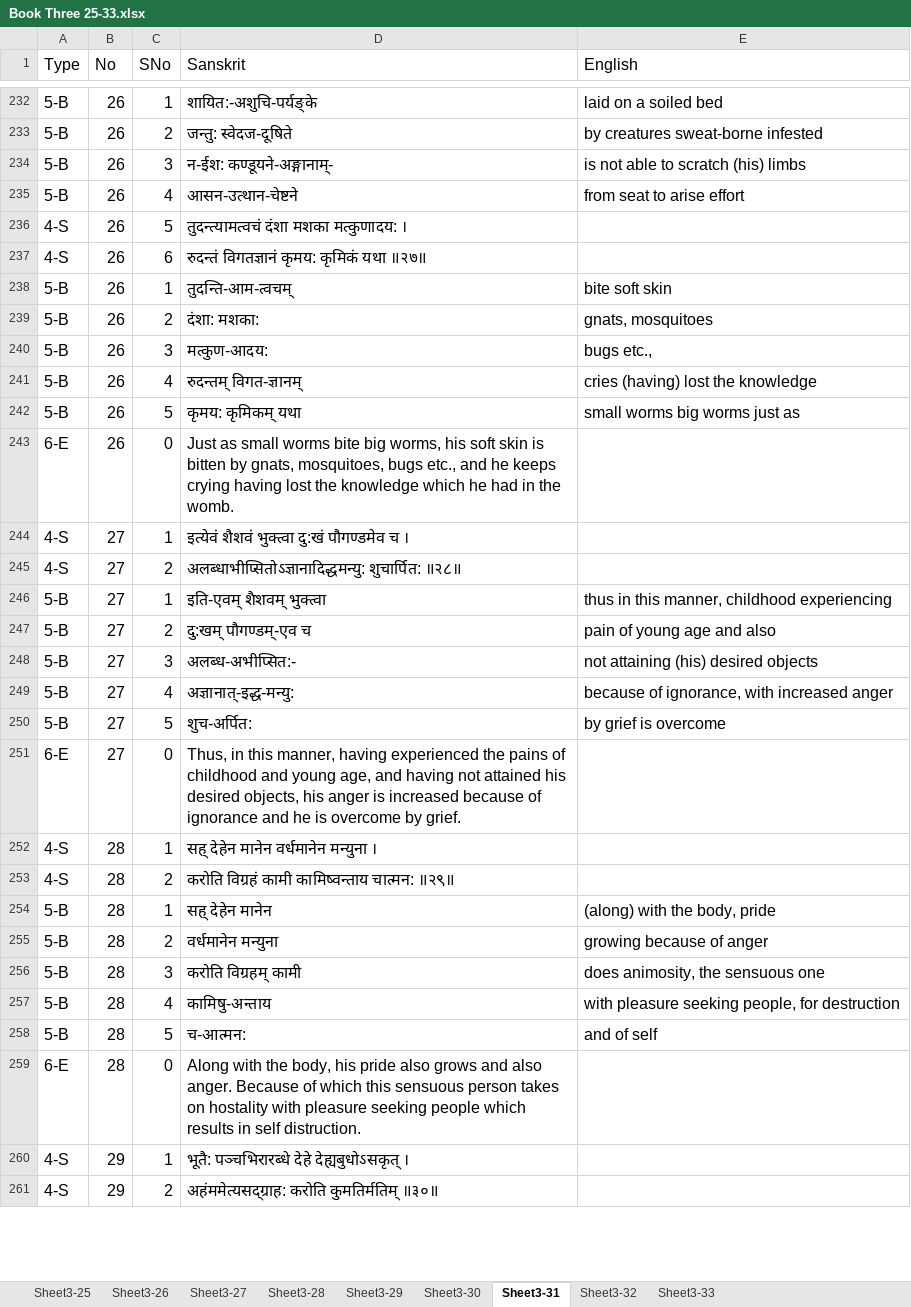
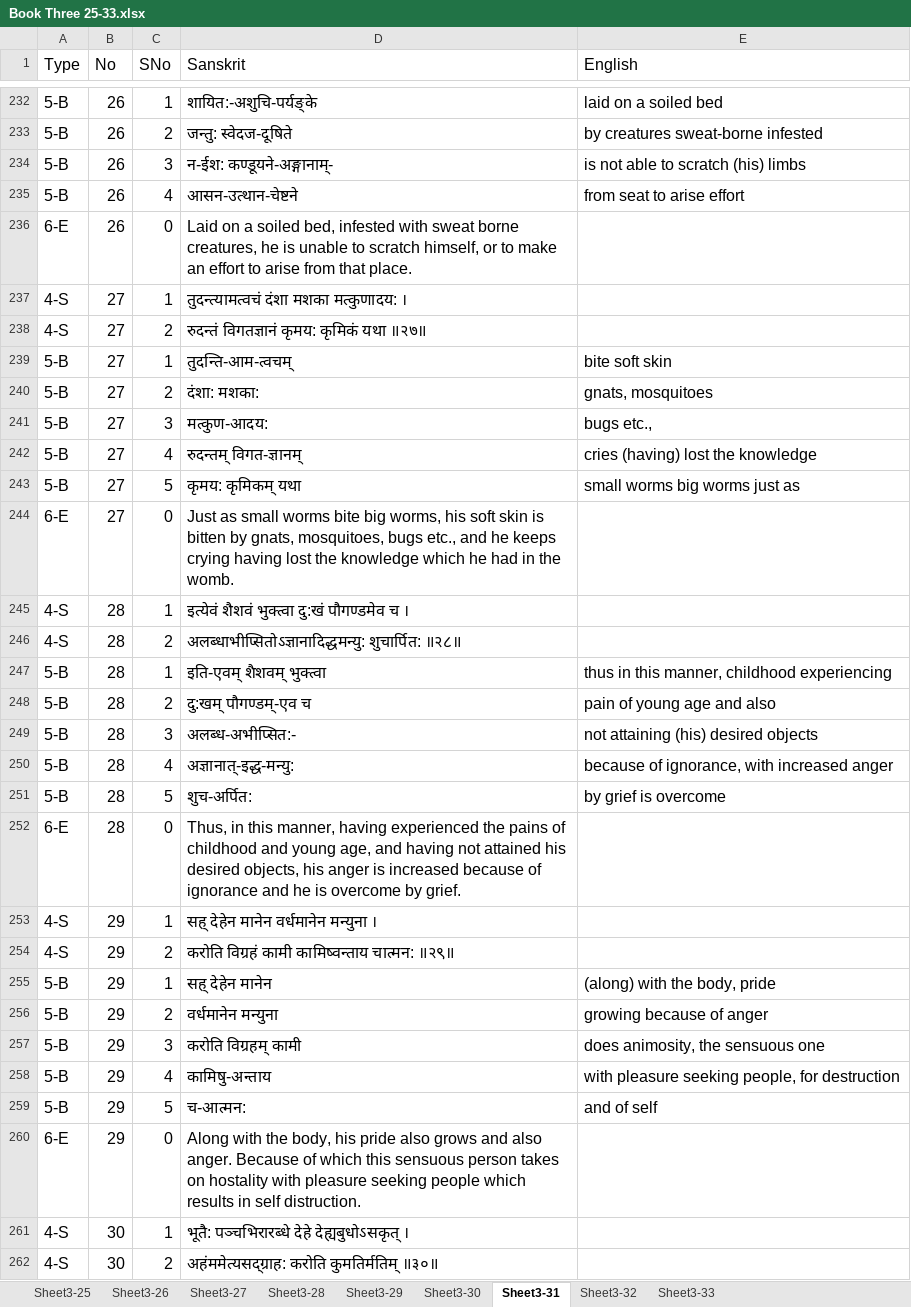
Before and after one commit to vanimurarka/asha-bhaagvatam, an Excel workbook: content/Book Three 25-33.xlsx, sheet Sheet3-31, drawn as a sheet; only a part is shown, gaps mark what is left out; values as stored, in another font and other column widths than the file's, no borders; addresses are those after the commit; the diff covers the shown part only; the diff names each change by its address in the sheet, - before the commit and + after, or states it on an @@ line.

```diff
--- a/content/Book Three 25-33.xlsx (sheet Sheet3-31)
+++ b/content/Book Three 25-33.xlsx (sheet Sheet3-31)
+row 236: 6-E | 26 | 0 | Laid on a soiled bed, infested with sweat borne creatures, he is unable to scratch himself, or to make an effort to arise from that place.
-B237:B244 (No): 26
+B237:B244 (No): 27
-C237 (SNo): 5
+C237 (SNo): 1
-C238 (SNo): 6
+C238 (SNo): 2
-B245:B252 (No): 27
+B245:B252 (No): 28
-B253:B260 (No): 28
+B253:B260 (No): 29
-B261:B262 (No): 29
+B261:B262 (No): 30
```
Also changed, not shown: other rows of this sheet.
